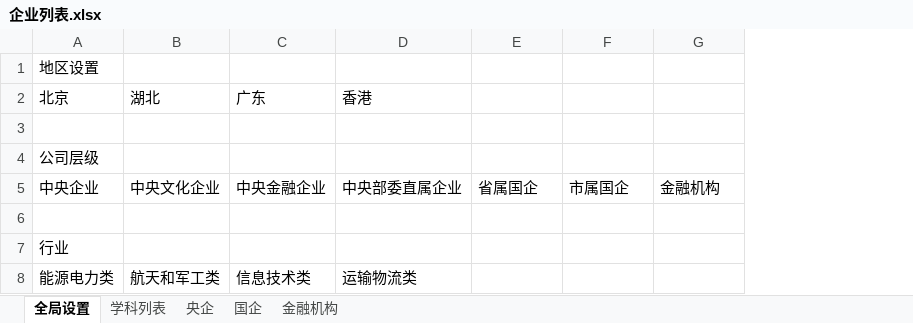
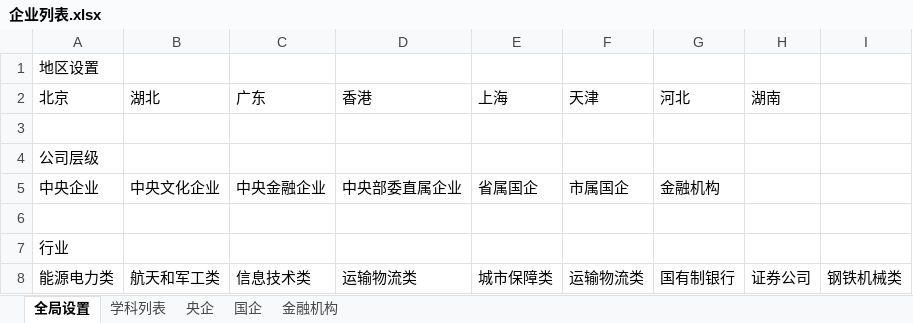
Before and after one commit to PokiFOX/qiuzhijia, an Excel workbook: config/企业列表.xlsx, sheet 全局设置, drawn as a sheet; values as stored, in another font and other column widths than the file's, no borders; the diff names each change by its address in the sheet, - before the commit and + after, or states it on an @@ line.

```diff
--- a/config/企业列表.xlsx (sheet 全局设置)
+++ b/config/企业列表.xlsx (sheet 全局设置)
+column H (湖南), row 8: 证券公司
+column I, row 8: 钢铁机械类
-E2: (empty)
+E2: 上海
-F2: (empty)
+F2: 天津
-G2: (empty)
+G2: 河北
-E8 (上海): (empty)
+E8 (上海): 城市保障类
-F8 (天津): (empty)
+F8 (天津): 运输物流类
-G8 (河北): (empty)
+G8 (河北): 国有制银行
```
Also changed, not shown: sheet 国企, sheet 金融机构, sheet 学科列表, 3 other files.
